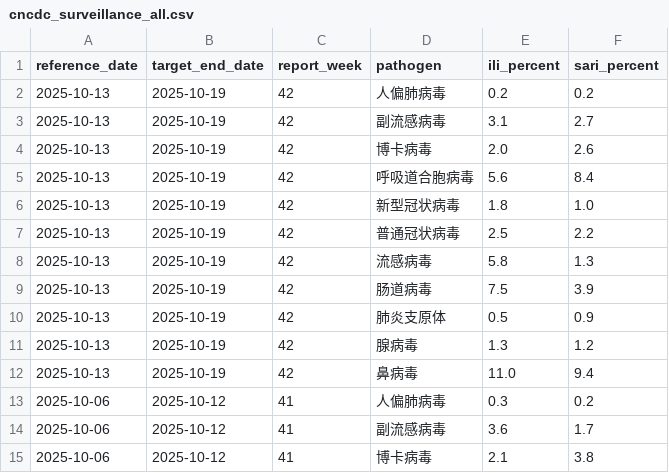
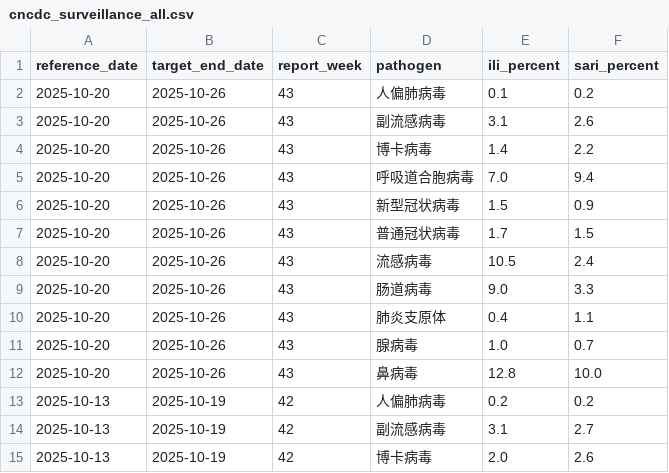
Before and after one commit to dailypartita/cn_cdc_crawl, a CSV file: data/cncdc_surveillance_all.csv, drawn as a sheet; only a part is shown; the shorter side is filled out with more unchanged rows; the diff names each change by its address in the sheet, - before the commit and + after, or states it on an @@ line.

```diff
--- a/data/cncdc_surveillance_all.csv
+++ b/data/cncdc_surveillance_all.csv
+row 2: 2025-10-20 | 2025-10-26 | 43 | 人偏肺病毒 | 0.1 | 0.2
+row 3: 2025-10-20 | 2025-10-26 | 43 | 副流感病毒 | 3.1 | 2.6
+row 4: 2025-10-20 | 2025-10-26 | 43 | 博卡病毒 | 1.4 | 2.2
+row 5: 2025-10-20 | 2025-10-26 | 43 | 呼吸道合胞病毒 | 7.0 | 9.4
+row 6: 2025-10-20 | 2025-10-26 | 43 | 新型冠状病毒 | 1.5 | 0.9
+row 7: 2025-10-20 | 2025-10-26 | 43 | 普通冠状病毒 | 1.7 | 1.5
+row 8: 2025-10-20 | 2025-10-26 | 43 | 流感病毒 | 10.5 | 2.4
+row 9: 2025-10-20 | 2025-10-26 | 43 | 肠道病毒 | 9.0 | 3.3
+row 10: 2025-10-20 | 2025-10-26 | 43 | 肺炎支原体 | 0.4 | 1.1
+row 11: 2025-10-20 | 2025-10-26 | 43 | 腺病毒 | 1.0 | 0.7
+row 12: 2025-10-20 | 2025-10-26 | 43 | 鼻病毒 | 12.8 | 10.0
```
Also changed, not shown: data/cncdc_surveillance_covid19.csv, 4 other files.
